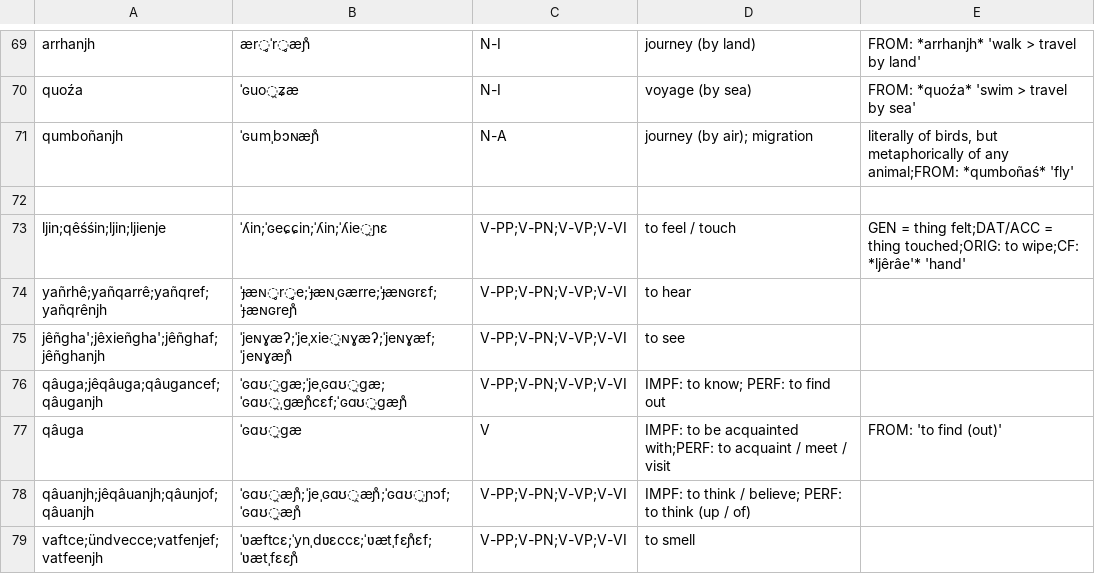
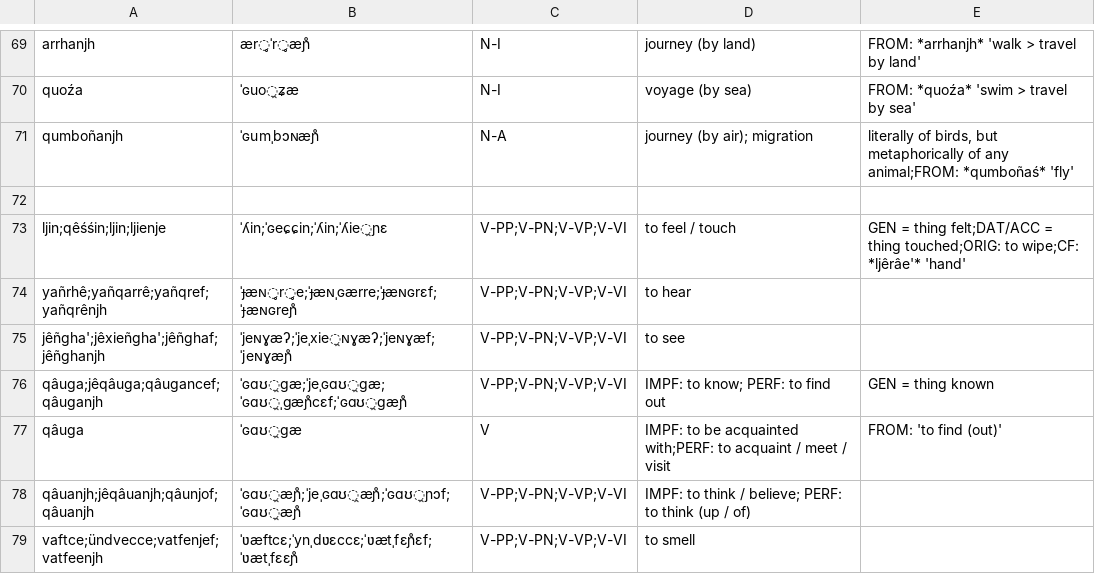
Before and after one commit to ausazh/Uhhuonanjh, a CSV file: vocab/1 - Basic.csv, drawn as a sheet; only a part is shown, gaps mark what is left out.

```diff
--- a/vocab/1 - Basic.csv
+++ b/vocab/1 - Basic.csv
@@ -75,3 +75,3 @@ yañrhê;yañqarrê;yañqref;yañqrênjh,ˈɟæɴ̥r̥e;ˈɟæɴˌɢærre;ˈɟæ
 jêñgha';jêxieñgha';jêñghaf;jêñghanjh,ˈjeɴɣæʔ;ˈjeˌxie̯ɴɣæʔ;ˈjeɴɣæf;ˈjeɴɣæɲ̊,V-PP;V-PN;V-VP;V-VI,to see,
-qâuga;jêqâuga;qâugancef;qâuganjh,ˈɢɑʊ̯gæ;ˈjeˌɢɑʊ̯gæ;ˈɢɑʊ̯ˌgæɲ̊cɛf;ˈɢɑʊ̯gæɲ̊,V-PP;V-PN;V-VP;V-VI,IMPF: to know; PERF: to find out,
+qâuga;jêqâuga;qâugancef;qâuganjh,ˈɢɑʊ̯gæ;ˈjeˌɢɑʊ̯gæ;ˈɢɑʊ̯ˌgæɲ̊cɛf;ˈɢɑʊ̯gæɲ̊,V-PP;V-PN;V-VP;V-VI,IMPF: to know; PERF: to find out,GEN = thing known
 qâuga,ˈɢɑʊ̯gæ,V,IMPF: to be acquainted with;PERF: to acquaint / meet / visit,FROM: 'to find (out)'
```
Also changed, not shown: vocab.csv, vocab/3 - Mythology.csv, 7 other files.
